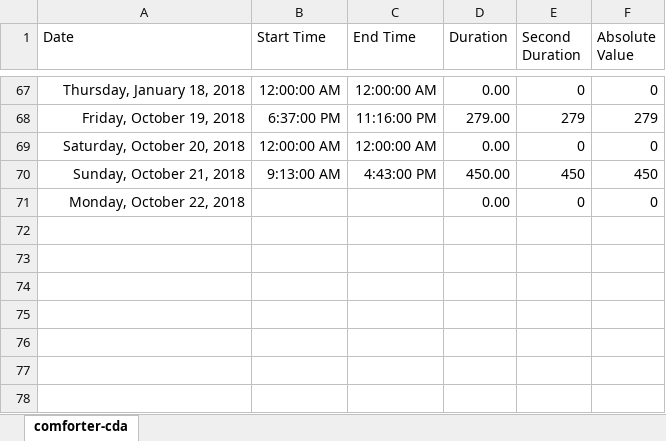
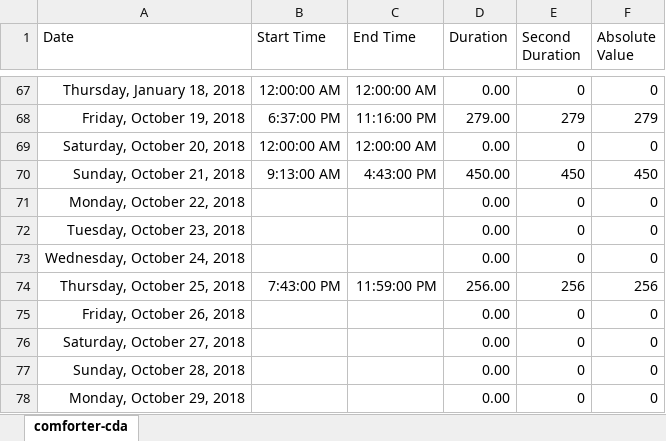
Before and after one commit to ArthurEzenwanne/power-supply, an Excel workbook: pakuro/pakuro-cda.xlsx, sheet comforter-cda, drawn as a sheet; only a part is shown, gaps mark what is left out; values as stored, in another font and other column widths than the file's, no borders; table styles not drawn; the diff names each change by its address in the sheet, - before the commit and + after, or states it on an @@ line.

Commit message:
Add daily power records

```diff
--- a/pakuro/pakuro-cda.xlsx (sheet comforter-cda)
+++ b/pakuro/pakuro-cda.xlsx (sheet comforter-cda)
+row 72: Tuesday, October 23, 2018 |  |  | 0.00 | 0 | 0
+row 73: Wednesday, October 24, 2018 |  |  | 0.00 | 0 | 0
+row 74: Thursday, October 25, 2018 | 7:43:00 PM | 11:59:00 PM | 256.00 | 256 | 256
+row 75: Friday, October 26, 2018 |  |  | 0.00 | 0 | 0
+row 76: Saturday, October 27, 2018 |  |  | 0.00 | 0 | 0
+row 77: Sunday, October 28, 2018 |  |  | 0.00 | 0 | 0
+row 78: Monday, October 29, 2018 |  |  | 0.00 | 0 | 0
```
